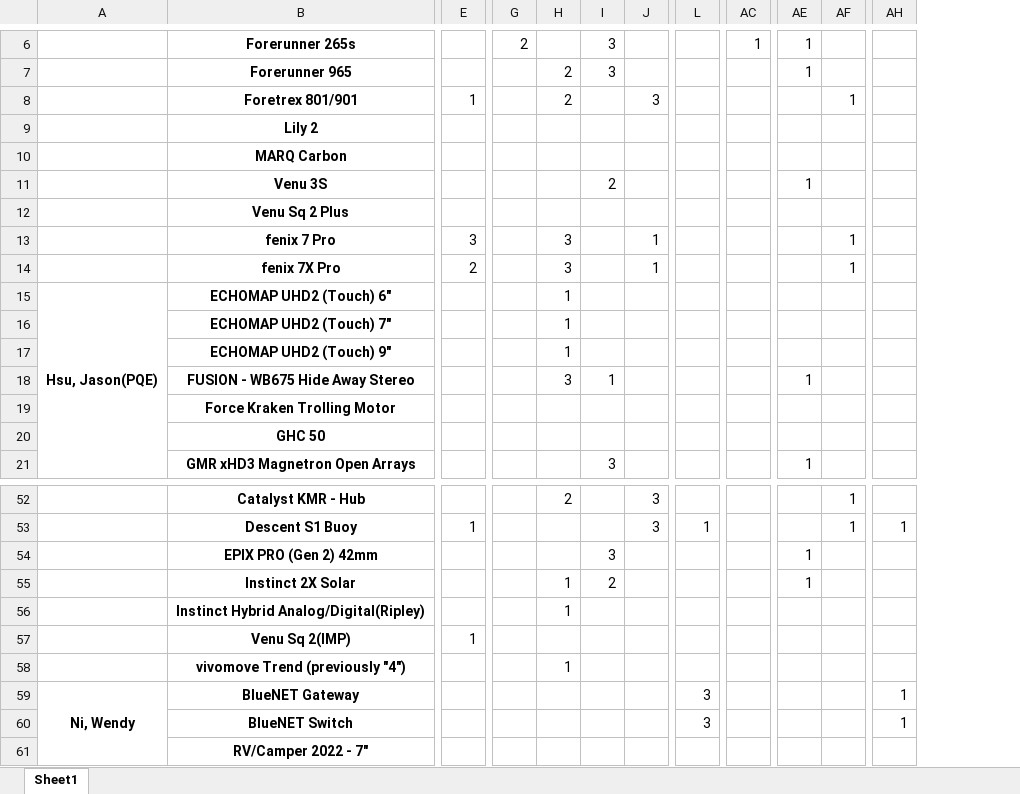
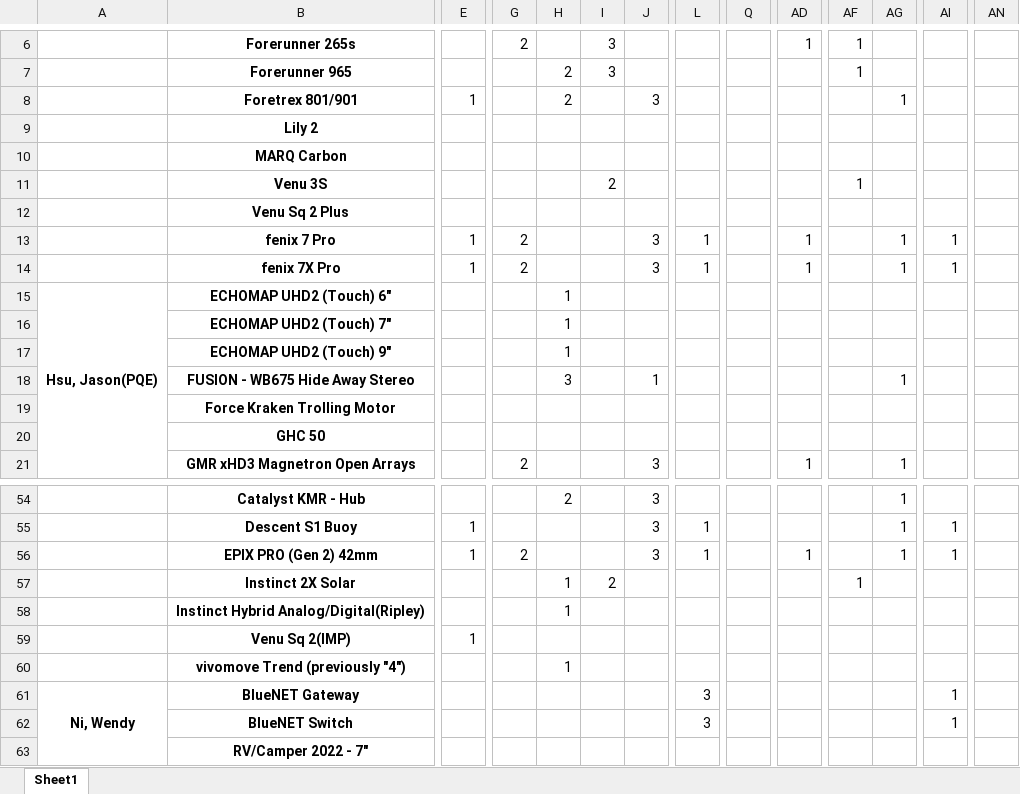
Before and after one commit to CPWRF/Projects, an Excel workbook: GMLA loading analysis/PMsystem_PRweb/(Output) Project conts.xlsx, sheet Sheet1, drawn as a sheet; only a part is shown, gaps mark what is left out; values as stored, in another font and other column widths than the file's, no borders; addresses are those after the commit; the diff covers the shown part only; the diff names each change by its address in the sheet, - before the commit and + after, or states it on an @@ line.

```diff
--- a/GMLA loading analysis/PMsystem_PRweb/(Output) Project conts.xlsx (sheet Sheet1)
+++ b/GMLA loading analysis/PMsystem_PRweb/(Output) Project conts.xlsx (sheet Sheet1)
+column Q, empty
+column AN, empty
-E13: 3
+E13: 1
-G13:G14: (empty)
+G13:G14: 2
-H13:H14: 3
+H13:H14: (empty)
-J13:J14: 1
+J13:J14: 3
-L13:L14: (empty)
+L13:L14: 1
-AD13:AD14: (empty)
+AD13:AD14: 1
-AI13:AI14: (empty)
+AI13:AI14: 1
-E14: 2
+E14: 1
-I18: 1
+I18: (empty)
-J18: (empty)
+J18: 1
-AF18: 1
+AF18: (empty)
-AG18: (empty)
+AG18: 1
-G21: (empty)
+G21: 2
-I21: 3
+I21: (empty)
-J21: (empty)
+J21: 3
-AD21: (empty)
+AD21: 1
-AF21: 1
+AF21: (empty)
-AG21: (empty)
+AG21: 1
-E56: (empty)
+E56: 1
-G56: (empty)
+G56: 2
-I56: 3
+I56: (empty)
-J56: (empty)
+J56: 3
-L56: (empty)
+L56: 1
-AD56: (empty)
+AD56: 1
-AF56: 1
+AF56: (empty)
-AG56: (empty)
+AG56: 1
-AI56: (empty)
+AI56: 1
```
Also changed, not shown: 2 added rows and 151 edited cells elsewhere in this sheet, GMLA loading analysis/PMsystem_PRweb/(Input) New Production Status Summary.xlsx, GMLA loading analysis/PMsystem_PRweb/(Output) Projects (include ASIA SKU) in PM system without DPQE.xlsx, 10 other files.
